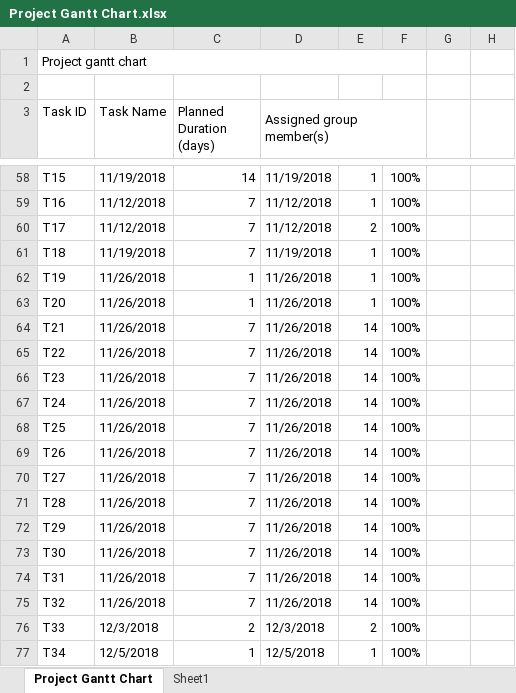
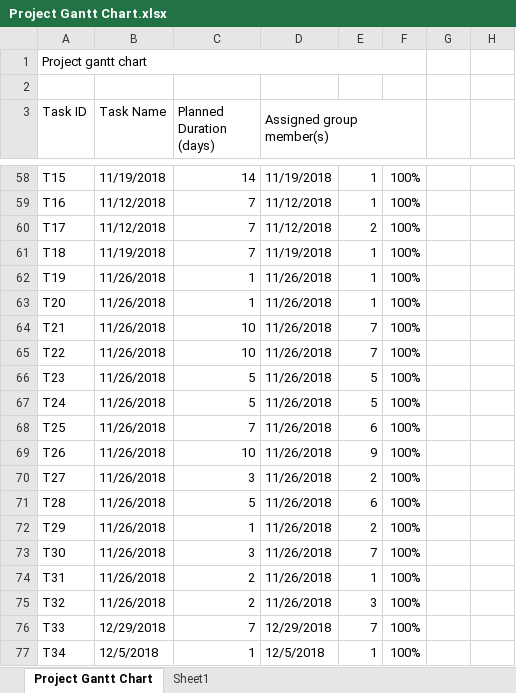
Before and after one commit to JonasArud/AlphaCab, an Excel workbook: docs/Project Gantt Chart.xlsx, sheet Project Gantt Chart, drawn as a sheet; only a part is shown, gaps mark what is left out; values as stored, in another font and other column widths than the file's, no cell formats; the diff covers the shown part only; the diff names each change by its address in the sheet, - before the commit and + after, or states it on an @@ line.

```diff
--- a/docs/Project Gantt Chart.xlsx (sheet Project Gantt Chart)
+++ b/docs/Project Gantt Chart.xlsx (sheet Project Gantt Chart)
-C64:C65 (Planned Duration (days)): 7
+C64:C65 (Planned Duration (days)): 10
-E64:E65: 14
+E64:E65: 7
-C66:C67 (Planned Duration (days)): 7
+C66:C67 (Planned Duration (days)): 5
-E66:E67: 14
+E66:E67: 5
-E68: 14
+E68: 6
-C69 (Planned Duration (days)): 7
+C69 (Planned Duration (days)): 10
-E69: 14
+E69: 9
-C70 (Planned Duration (days)): 7
+C70 (Planned Duration (days)): 3
-E70: 14
+E70: 2
-C71 (Planned Duration (days)): 7
+C71 (Planned Duration (days)): 5
-E71: 14
+E71: 6
-C72 (Planned Duration (days)): 7
+C72 (Planned Duration (days)): 1
-E72: 14
+E72: 2
-C73 (Planned Duration (days)): 7
+C73 (Planned Duration (days)): 3
-E73: 14
+E73: 7
-C74:C75 (Planned Duration (days)): 7
+C74:C75 (Planned Duration (days)): 2
-E74: 14
+E74: 1
-E75: 14
+E75: 3
-B76 (Task Name): 12/3/2018
+B76 (Task Name): 12/29/2018
-C76 (Planned Duration (days)): 2
+C76 (Planned Duration (days)): 7
-D76 (Assigned group member(s)): 12/3/2018
+D76 (Assigned group member(s)): 12/29/2018
-E76: 2
+E76: 7
```
Also changed, not shown: 17 edited cells and merged cells elsewhere in this sheet, sheet Sheet1, cell formats.
